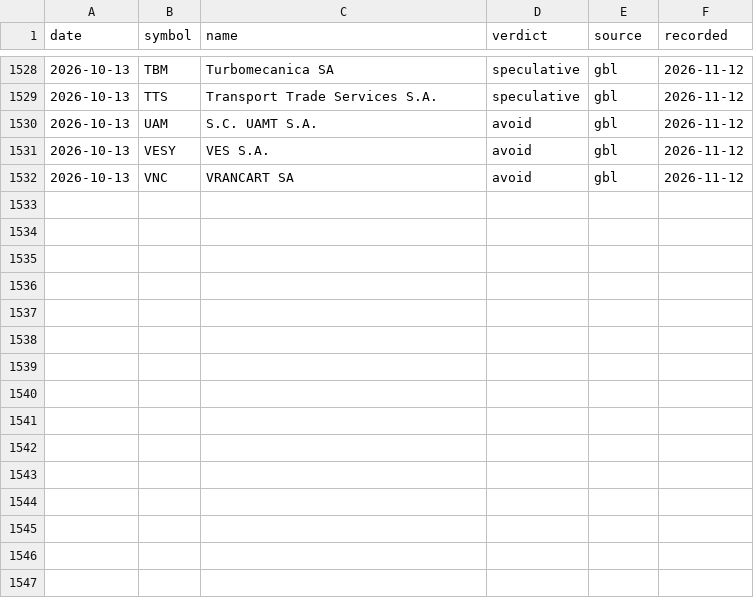
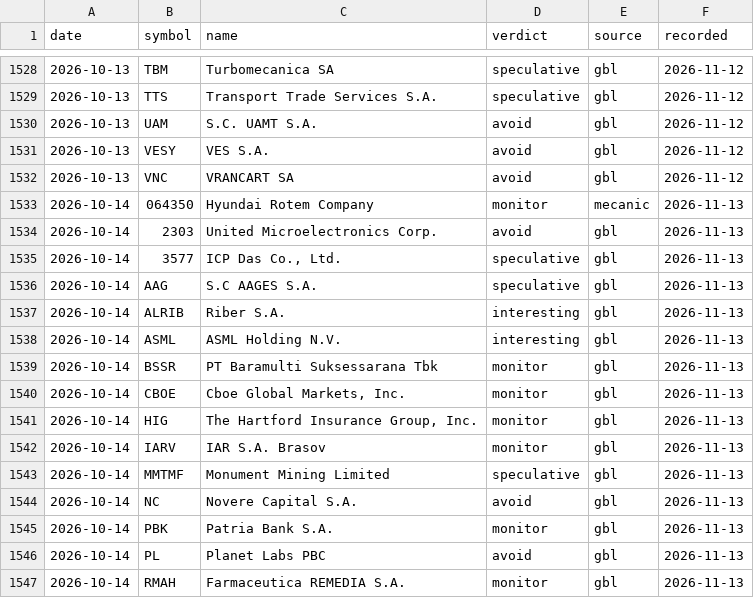
Before and after one commit to waitingisthework/verdict-ledger, a CSV file: verdicts.csv, drawn as a sheet; only a part is shown, gaps mark what is left out.

Commit message:
Ledger 2026-11-13: +15 verdicts, 0 revisions

```diff
--- a/verdicts.csv
+++ b/verdicts.csv
@@ -1532 +1532,16 @@ date,symbol,name,verdict,source,recorded
 2026-10-13,VNC,VRANCART SA,avoid,gbl,2026-11-12
+2026-10-14,064350,Hyundai Rotem Company,monitor,mecanic,2026-11-13
+2026-10-14,2303,United Microelectronics Corp.,avoid,gbl,2026-11-13
+2026-10-14,3577,"ICP Das Co., Ltd.",speculative,gbl,2026-11-13
+2026-10-14,AAG,S.C AAGES S.A.,speculative,gbl,2026-11-13
+2026-10-14,ALRIB,Riber S.A.,interesting,gbl,2026-11-13
+2026-10-14,ASML,ASML Holding N.V.,interesting,gbl,2026-11-13
+2026-10-14,BSSR,PT Baramulti Suksessarana Tbk,monitor,gbl,2026-11-13
+2026-10-14,CBOE,"Cboe Global Markets, Inc.",monitor,gbl,2026-11-13
+2026-10-14,HIG,"The Hartford Insurance Group, Inc.",monitor,gbl,2026-11-13
+2026-10-14,IARV,IAR S.A. Brasov,monitor,gbl,2026-11-13
+2026-10-14,MMTMF,Monument Mining Limited,speculative,gbl,2026-11-13
+2026-10-14,NC,Novere Capital S.A.,avoid,gbl,2026-11-13
+2026-10-14,PBK,Patria Bank S.A.,monitor,gbl,2026-11-13
+2026-10-14,PL,Planet Labs PBC,avoid,gbl,2026-11-13
+2026-10-14,RMAH,Farmaceutica REMEDIA S.A.,monitor,gbl,2026-11-13
```
Also changed, not shown: 3 other files.
